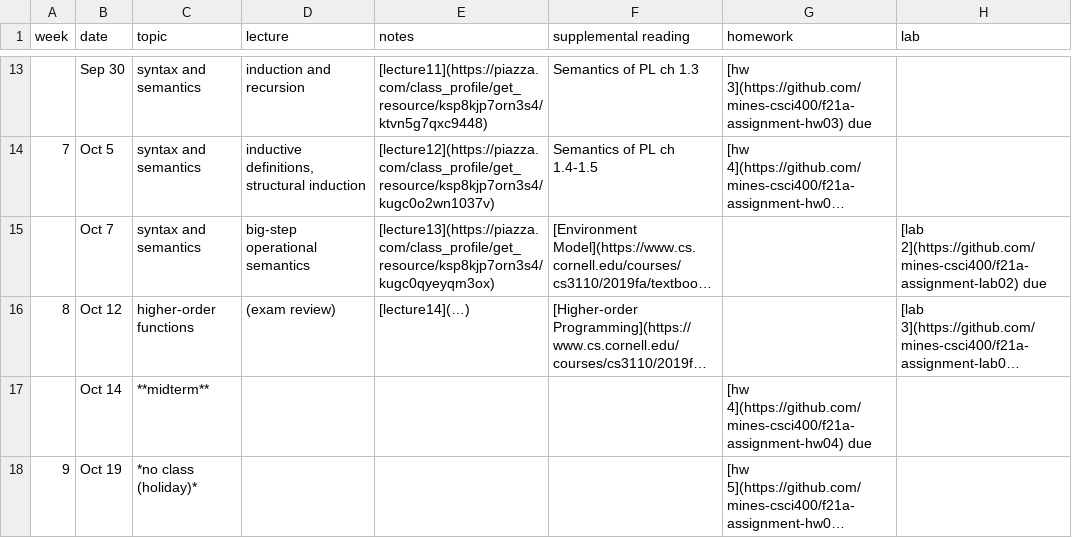
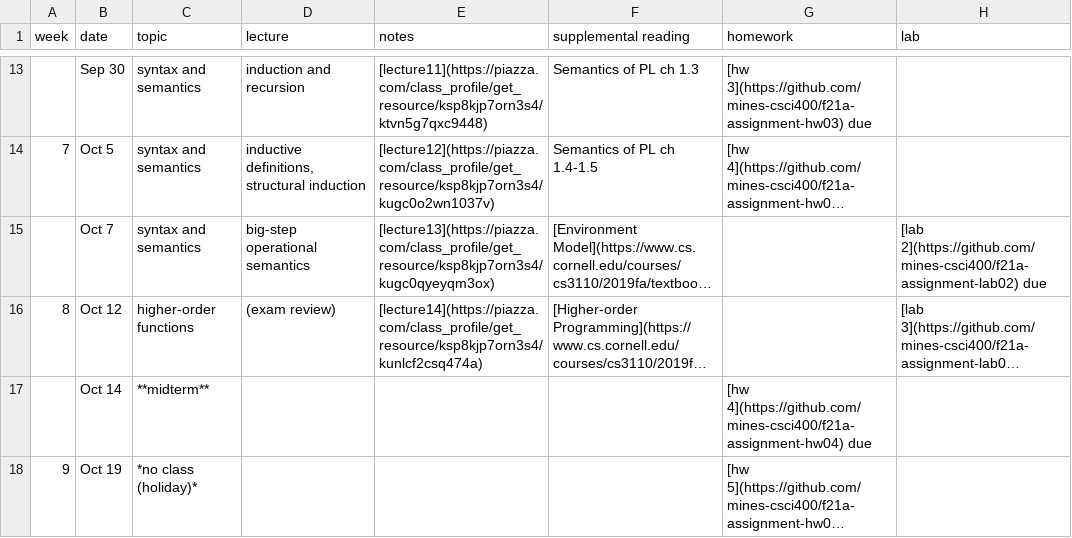
Before and after one commit to mines-csci400/f21a-syllabus, a CSV file: schedule.csv, drawn as a sheet; only a part is shown, gaps mark what is left out; long unchanged cells end in …; the diff names each change by its address in the sheet, - before the commit and + after, or states it on an @@ line.

Commit message:
Update schedule.csv

```diff
--- a/schedule.csv
+++ b/schedule.csv
-E16 (notes): [lecture14](…)
+E16 (notes): [lecture14](https://piazza.com/class_profile/get_resource/ksp8kjp7orn3s4/kunlcf2csq474a)
```
